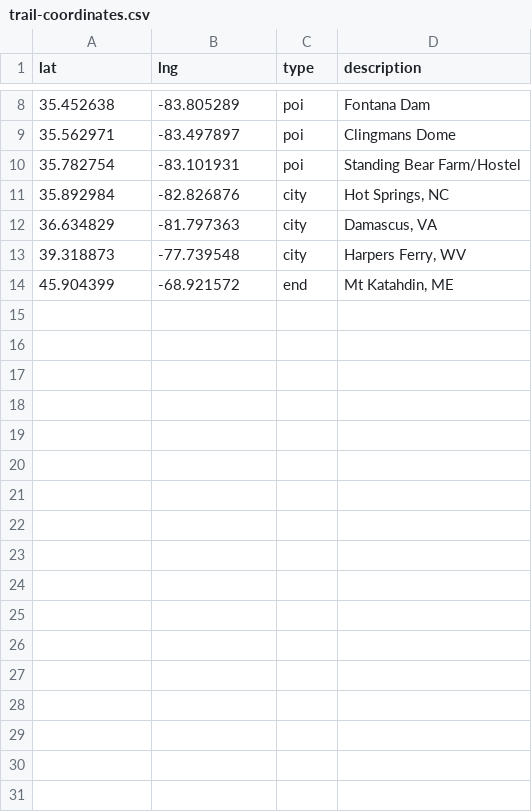
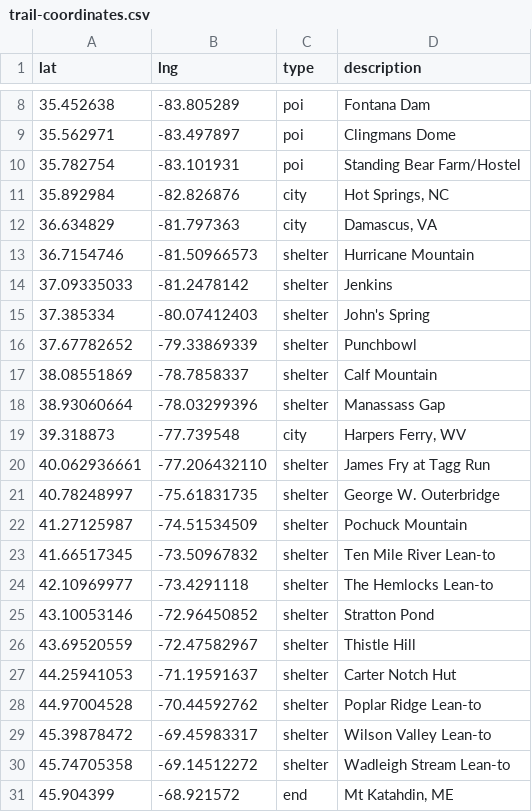
Before and after one commit to dnldxn/lostwithdan, a CSV file: _data/trail-coordinates.csv, drawn as a sheet; only a part is shown, gaps mark what is left out.

Commit message:
Dynamic map bounds.  More trail points

```diff
--- a/_data/trail-coordinates.csv
+++ b/_data/trail-coordinates.csv
@@ -12,3 +12,20 @@ lat,lng,type,description
 36.634829,-81.797363,city,"Damascus, VA"
+36.7154746,-81.50966573,shelter,"Hurricane Mountain"
+37.09335033,-81.2478142,shelter,"Jenkins"
+37.385334,-80.07412403,shelter,"John's Spring"
+37.67782652,-79.33869339,shelter,"Punchbowl"
+38.08551869,-78.7858337,shelter,"Calf Mountain"
+38.93060664,-78.03299396,shelter,"Manassass Gap"
 39.318873,-77.739548,city,"Harpers Ferry, WV"
+40.062936661,-77.206432110,shelter,"James Fry at Tagg Run"
+40.78248997,-75.61831735,shelter,"George W. Outerbridge"
+41.27125987,-74.51534509,shelter,"Pochuck Mountain"
+41.66517345,-73.50967832,shelter,"Ten Mile River Lean-to"
+42.10969977,-73.4291118,shelter,"The Hemlocks Lean-to"
+43.10053146,-72.96450852,shelter,"Stratton Pond"
+43.69520559,-72.47582967,shelter,"Thistle Hill"
+44.25941053,-71.19591637,shelter,"Carter Notch Hut"
+44.97004528,-70.44592762,shelter,"Poplar Ridge Lean-to"
+45.39878472,-69.45983317,shelter,"Wilson Valley Lean-to"
+45.74705358,-69.14512272,shelter,"Wadleigh Stream Lean-to"
 45.904399,-68.921572,end,"Mt Katahdin, ME"
```
Also changed, not shown: 1 other file.
